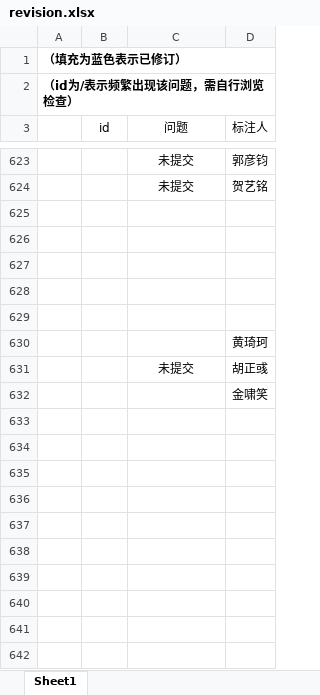
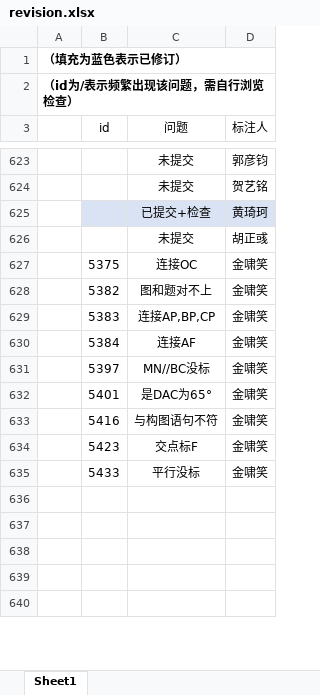
Before and after one commit to RuRuo0/Datasets, an Excel workbook: revision.xlsx, sheet Sheet1, drawn as a sheet; only a part is shown, gaps mark what is left out; values as stored, in another font and other column widths than the file's, no borders; removed rows and columns are numbered as before the commit, all else as after; the diff covers the shown part only; the diff names each change by its address in the sheet, - before the commit and + after, or states it on an @@ line.

```diff
--- a/revision.xlsx (sheet Sheet1)
+++ b/revision.xlsx (sheet Sheet1)
-B625:D625 fill: none
+B625:D625 fill: #DAE3F3
-row 625: (empty)
+row 625:  |  | 已提交+检查 | 黄琦珂
-row 626: (empty)
-row 627: (empty)
-row 628: (empty)
-row 629: (empty)
-row 630:  |  |  | 黄琦珂
-row 632:  |  |  | 金啸笑
-row 627: (empty)
+row 627:  | 5375 | 连接OC | 金啸笑
-row 628: (empty)
+row 628:  | 5382 | 图和题对不上 | 金啸笑
-row 629: (empty)
+row 629:  | 5383 | 连接AP,BP,CP | 金啸笑
-row 630: (empty)
+row 630:  | 5384 | 连接AF | 金啸笑
-row 631: (empty)
+row 631:  | 5397 | MN//BC没标 | 金啸笑
+row 632:  | 5401 | 是DAC为65° | 金啸笑
+row 633:  | 5416 | 与构图语句不符 | 金啸笑
+row 634:  | 5423 | 交点标F | 金啸笑
+row 635:  | 5433 | 平行没标 | 金啸笑
```
Also changed, not shown: 5 added rows, 5 removed rows, 55 edited cells and cell formats elsewhere in this sheet, 38 other files.
